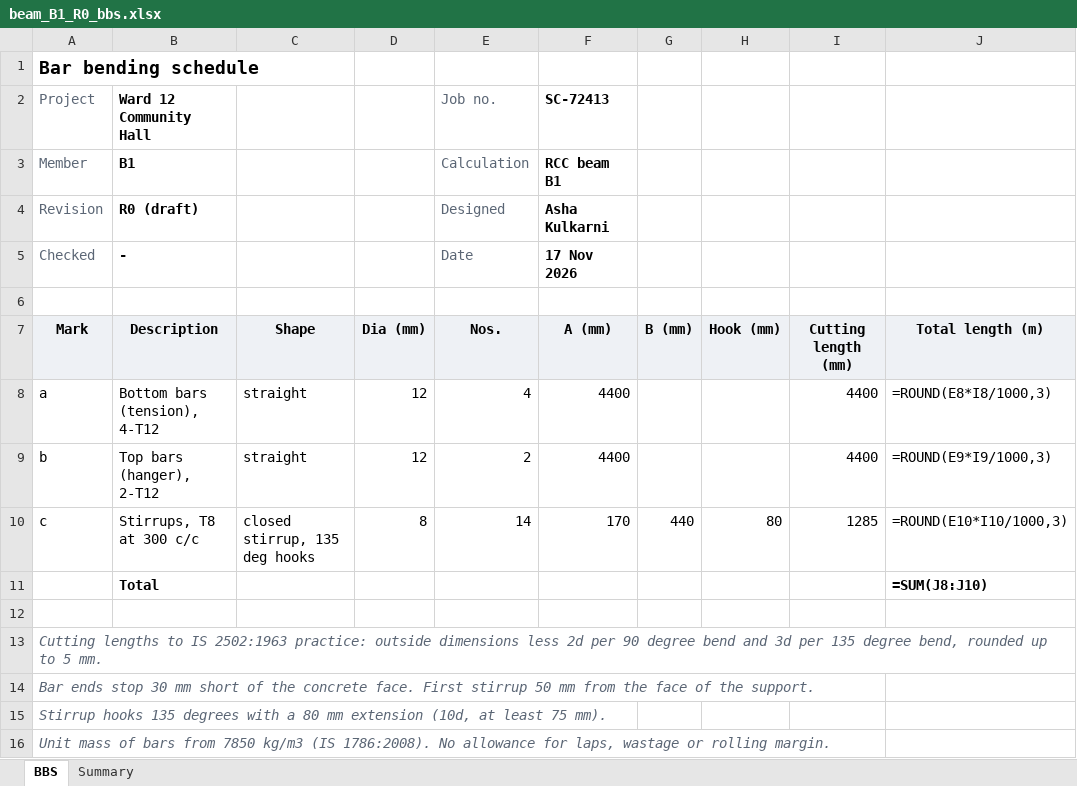
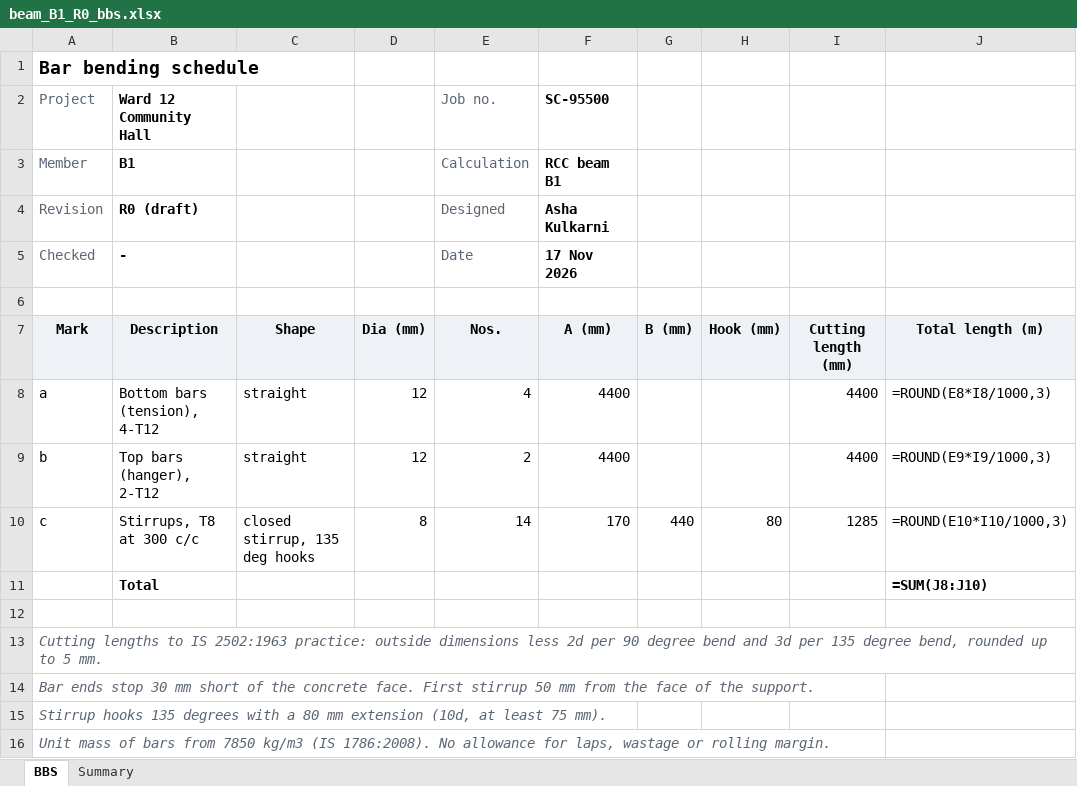
Before and after one commit to penpaper0878/offline-toolkit, an Excel workbook: civillabpro/docs/samples/beam_B1_R0_bbs.xlsx, sheet BBS, drawn as a sheet; only a part is shown; values as stored, in another font and other column widths than the file's, no borders; formulas without a stored value are shown as written; the diff names each change by its address in the sheet, - before the commit and + after, or states it on an @@ line.

```diff
--- a/civillabpro/docs/samples/beam_B1_R0_bbs.xlsx (sheet BBS)
+++ b/civillabpro/docs/samples/beam_B1_R0_bbs.xlsx (sheet BBS)
-F2 (A (mm)): SC-72413
+F2 (A (mm)): SC-95500
```
Also changed, not shown: 43 other files.
